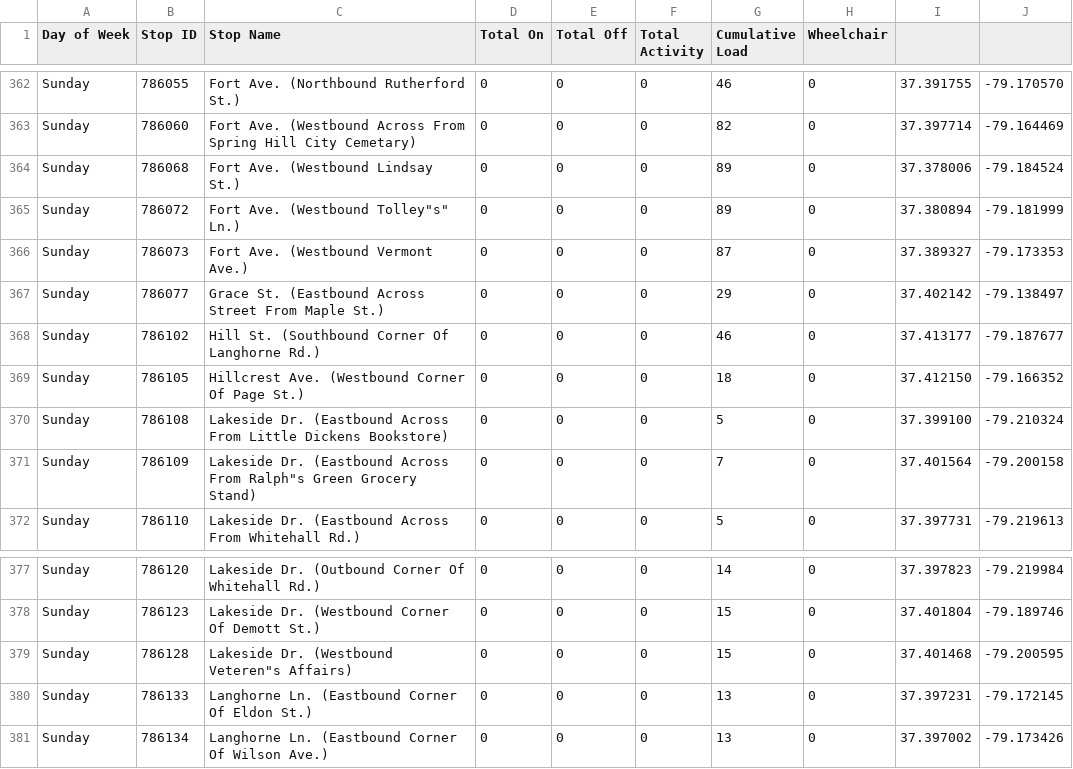
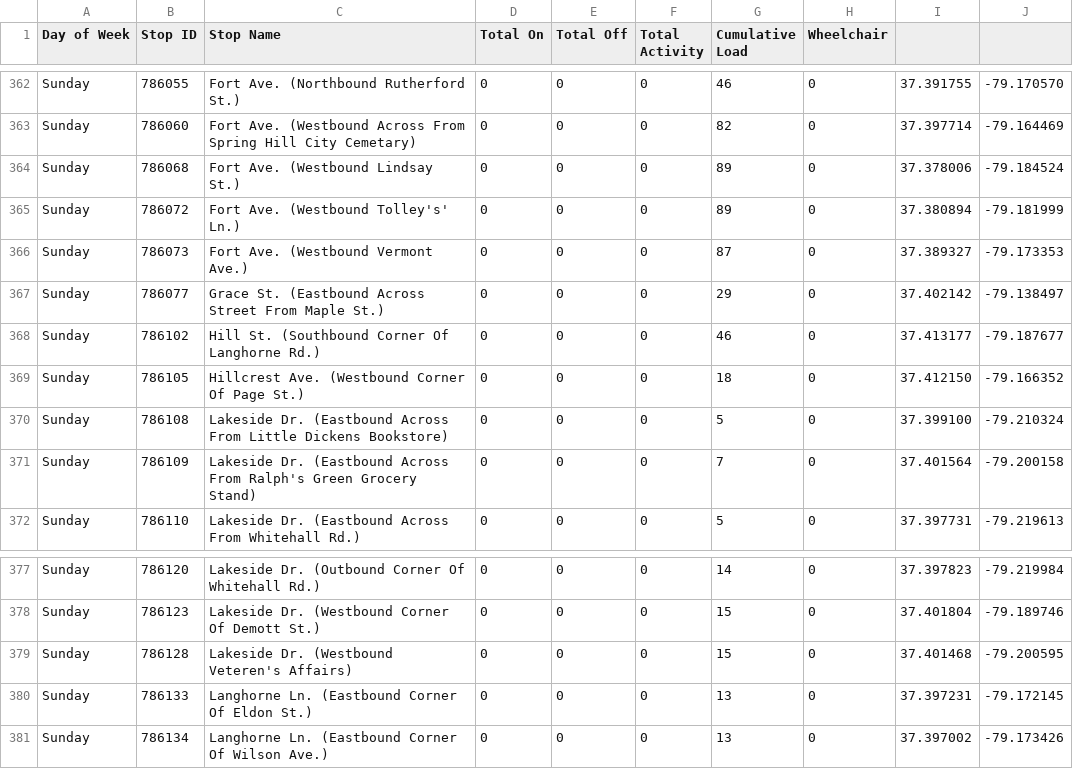
Before and after one commit to livable-lynchburg/gltc-ridership, a CSV file: 2025-2026/StopRidershipRanking_Sunday_04_30_2025-05_01_2026.csv, drawn as a sheet; only a part is shown, gaps mark what is left out; the diff covers the shown part only.

```diff
--- a/2025-2026/StopRidershipRanking_Sunday_04_30_2025-05_01_2026.csv
+++ b/2025-2026/StopRidershipRanking_Sunday_04_30_2025-05_01_2026.csv
@@ -364,3 +364,3 @@ Sunday,786060,Fort Ave. (Westbound Across From Spring Hill City Cemetary),0,0,0,
 Sunday,786068,Fort Ave. (Westbound Lindsay St.),0,0,0,89,0,37.378006,-79.184524
-Sunday,786072,Fort Ave. (Westbound Tolley"s" Ln.),0,0,0,89,0,37.380894,-79.181999
+Sunday,786072,Fort Ave. (Westbound Tolley's' Ln.),0,0,0,89,0,37.380894,-79.181999
 Sunday,786073,Fort Ave. (Westbound Vermont Ave.),0,0,0,87,0,37.389327,-79.173353
@@ -370,3 +370,3 @@ Sunday,786105,Hillcrest Ave. (Westbound Corner Of Page St.),0,0,0,18,0,37.412150
 Sunday,786108,Lakeside Dr. (Eastbound Across From Little Dickens Bookstore),0,0,0,5,0,37.399100,-79.210324
-Sunday,786109,Lakeside Dr. (Eastbound Across From Ralph"s Green Grocery Stand),0,0,0,7,0,37.401564,-79.200158
+Sunday,786109,Lakeside Dr. (Eastbound Across From Ralph's Green Grocery Stand),0,0,0,7,0,37.401564,-79.200158
 Sunday,786110,Lakeside Dr. (Eastbound Across From Whitehall Rd.),0,0,0,5,0,37.397731,-79.219613
@@ -378,3 +378,3 @@ Sunday,786120,Lakeside Dr. (Outbound Corner Of Whitehall Rd.),0,0,0,14,0,37.3978
 Sunday,786123,Lakeside Dr. (Westbound Corner Of Demott St.),0,0,0,15,0,37.401804,-79.189746
-Sunday,786128,Lakeside Dr. (Westbound Veteren"s Affairs),0,0,0,15,0,37.401468,-79.200595
+Sunday,786128,Lakeside Dr. (Westbound Veteren's Affairs),0,0,0,15,0,37.401468,-79.200595
 Sunday,786133,Langhorne Ln. (Eastbound Corner Of Eldon St.),0,0,0,13,0,37.397231,-79.172145
```
Also changed, not shown: 6 edited cells elsewhere in this file, 2025-2026/StopRidershipRanking_Saturday_04_30_2025-05_01_2026.csv, 2025-2026/StopRidershipRanking_Weekday_04_30_2025-05_01_2026.csv.
